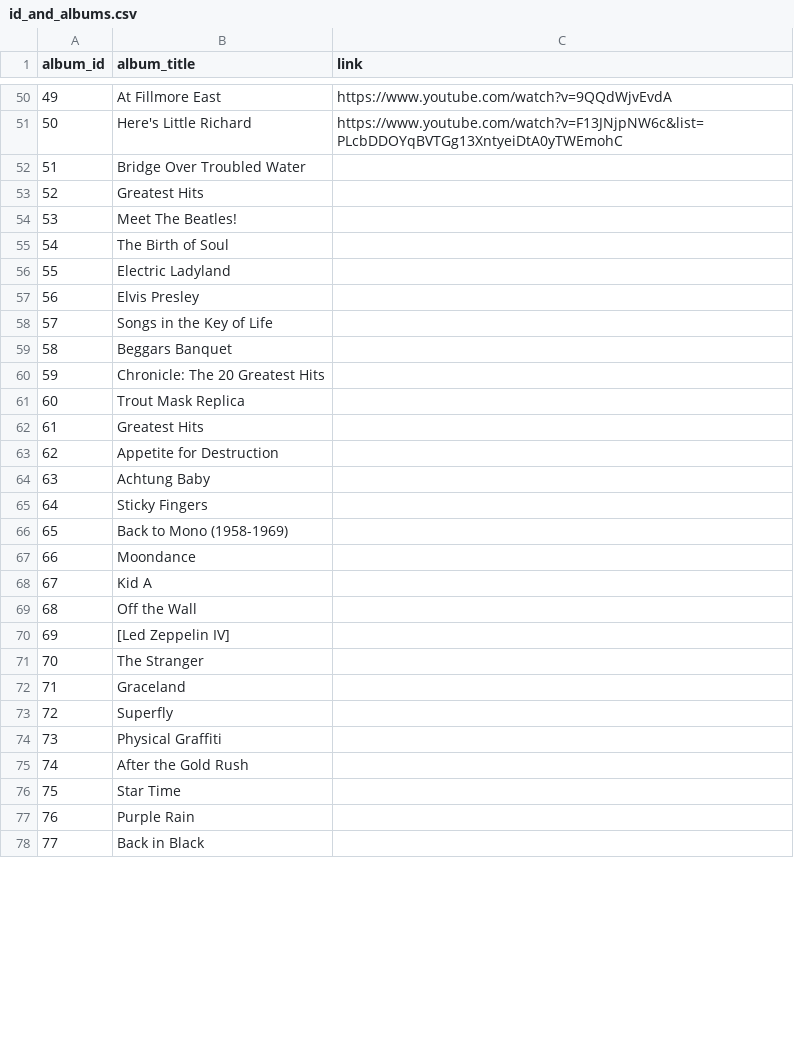
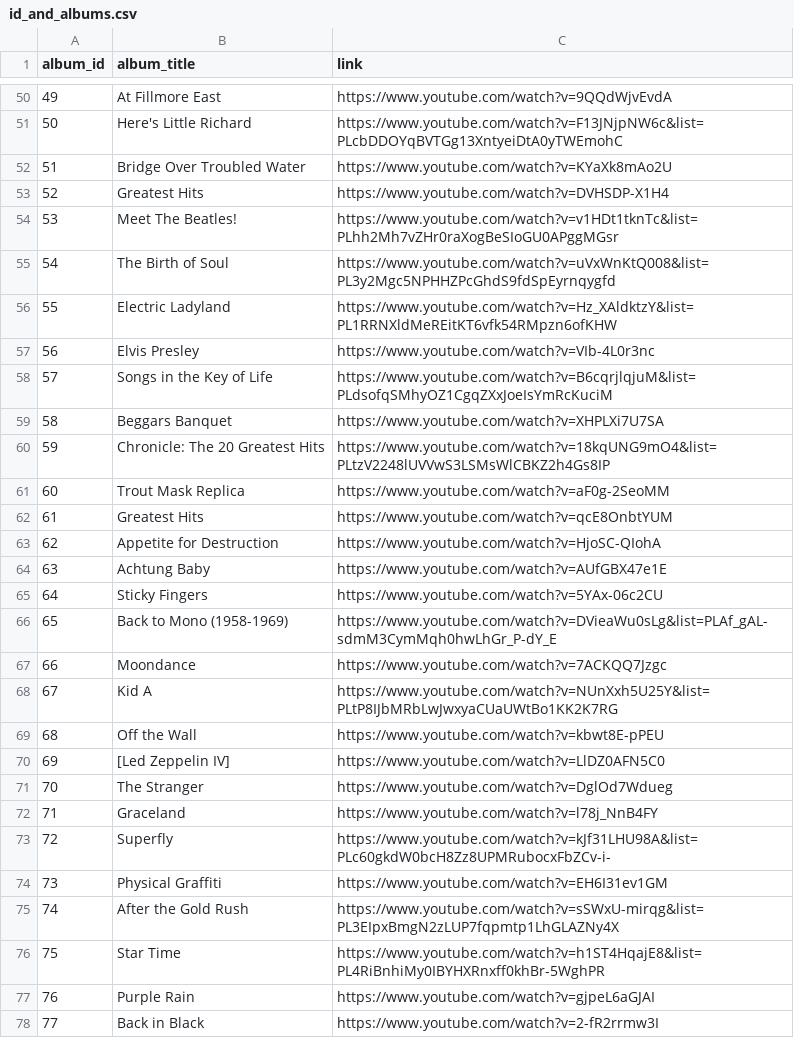
Before and after one commit to BashCtl/music-base, a CSV file: id_and_albums.csv, drawn as a sheet; only a part is shown, gaps mark what is left out; the diff covers the shown part only.

Commit message:
updated route for admin use login_user, added links for albums

```diff
--- a/id_and_albums.csv
+++ b/id_and_albums.csv
@@ -51,28 +51,28 @@ album_id,album_title,link
 50,Here's Little Richard,https://www.youtube.com/watch?v=F13JNjpNW6c&list=PLcbDDOYqBVTGg13XntyeiDtA0yTWEmohC
-51,Bridge Over Troubled Water
-52,Greatest Hits
-53,Meet The Beatles!
-54,The Birth of Soul
-55,Electric Ladyland
-56,Elvis Presley
-57,Songs in the Key of Life
-58,Beggars Banquet
-59,Chronicle: The 20 Greatest Hits
-60,Trout Mask Replica
-61,Greatest Hits
-62,Appetite for Destruction
-63,Achtung Baby
-64,Sticky Fingers
-65,Back to Mono (1958-1969)
-66,Moondance
-67,Kid A
-68,Off the Wall
-69,[Led Zeppelin IV]
-70,The Stranger
-71,Graceland
-72,Superfly
-73,Physical Graffiti
-74,After the Gold Rush
-75,Star Time
-76,Purple Rain
-77,Back in Black
+51,Bridge Over Troubled Water,https://www.youtube.com/watch?v=KYaXk8mAo2U
+52,Greatest Hits,https://www.youtube.com/watch?v=DVHSDP-X1H4
+53,Meet The Beatles!,https://www.youtube.com/watch?v=v1HDt1tknTc&list=PLhh2Mh7vZHr0raXogBeSIoGU0APggMGsr
+54,The Birth of Soul,https://www.youtube.com/watch?v=uVxWnKtQ008&list=PL3y2Mgc5NPHHZPcGhdS9fdSpEyrnqygfd
+55,Electric Ladyland,https://www.youtube.com/watch?v=Hz_XAldktzY&list=PL1RRNXldMeREitKT6vfk54RMpzn6ofKHW
+56,Elvis Presley,https://www.youtube.com/watch?v=VIb-4L0r3nc
+57,Songs in the Key of Life,https://www.youtube.com/watch?v=B6cqrjlqjuM&list=PLdsofqSMhyOZ1CgqZXxJoeIsYmRcKuciM
+58,Beggars Banquet,https://www.youtube.com/watch?v=XHPLXi7U7SA
+59,Chronicle: The 20 Greatest Hits,https://www.youtube.com/watch?v=18kqUNG9mO4&list=PLtzV2248lUVVwS3LSMsWlCBKZ2h4Gs8IP
+60,Trout Mask Replica,https://www.youtube.com/watch?v=aF0g-2SeoMM
+61,Greatest Hits,https://www.youtube.com/watch?v=qcE8OnbtYUM
+62,Appetite for Destruction,https://www.youtube.com/watch?v=HjoSC-QIohA
+63,Achtung Baby,https://www.youtube.com/watch?v=AUfGBX47e1E
+64,Sticky Fingers,https://www.youtube.com/watch?v=5YAx-06c2CU
+65,Back to Mono (1958-1969),https://www.youtube.com/watch?v=DVieaWu0sLg&list=PLAf_gAL-sdmM3CymMqh0hwLhGr_P-dY_E
+66,Moondance,https://www.youtube.com/watch?v=7ACKQQ7Jzgc
+67,Kid A,https://www.youtube.com/watch?v=NUnXxh5U25Y&list=PLtP8IJbMRbLwJwxyaCUaUWtBo1KK2K7RG
+68,Off the Wall,https://www.youtube.com/watch?v=kbwt8E-pPEU
+69,[Led Zeppelin IV],https://www.youtube.com/watch?v=LlDZ0AFN5C0
+70,The Stranger,https://www.youtube.com/watch?v=DglOd7Wdueg
+71,Graceland,https://www.youtube.com/watch?v=l78j_NnB4FY
+72,Superfly,https://www.youtube.com/watch?v=kJf31LHU98A&list=PLc60gkdW0bcH8Zz8UPMRubocxFbZCv-i-
+73,Physical Graffiti,https://www.youtube.com/watch?v=EH6I31ev1GM
+74,After the Gold Rush,https://www.youtube.com/watch?v=sSWxU-mirqg&list=PL3EIpxBmgN2zLUP7fqpmtp1LhGLAZNy4X
+75,Star Time,https://www.youtube.com/watch?v=h1ST4HqajE8&list=PL4RiBnhiMy0IBYHXRnxff0khBr-5WghPR
+76,Purple Rain,https://www.youtube.com/watch?v=gjpeL6aGJAI
+77,Back in Black,https://www.youtube.com/watch?v=2-fR2rrmw3I
```
Also changed, not shown: 23 edited cells elsewhere in this file, 2 other files.
